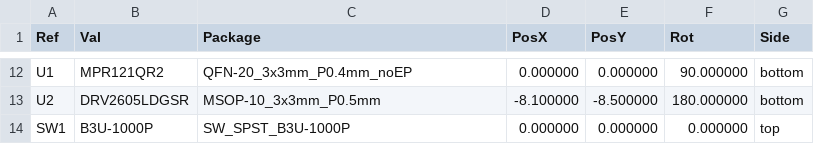
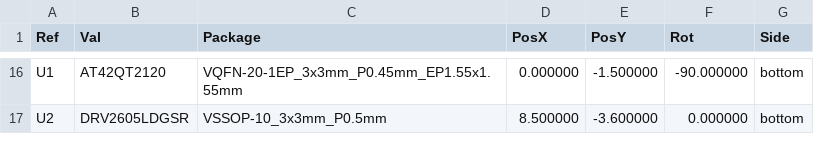
Before and after one commit to robinrehbein/tangara, a CSV file: hardware/pcb/klickrad/fertigung/bauteilpositionen.csv, drawn as a sheet; only a part is shown, gaps mark what is left out; the diff covers the shown part only.

```diff
--- a/hardware/pcb/klickrad/fertigung/bauteilpositionen.csv
+++ b/hardware/pcb/klickrad/fertigung/bauteilpositionen.csv
@@ -12,3 +16,2 @@ Ref,Val,Package,PosX,PosY,Rot,Side
-"U1","MPR121QR2","QFN-20_3x3mm_P0.4mm_noEP",0.000000,0.000000,90.000000,bottom
-"U2","DRV2605LDGSR","MSOP-10_3x3mm_P0.5mm",-8.100000,-8.500000,180.000000,bottom
-"SW1","B3U-1000P","SW_SPST_B3U-1000P",0.000000,0.000000,0.000000,top
+"U1","AT42QT2120","VQFN-20-1EP_3x3mm_P0.45mm_EP1.55x1.55mm",0.000000,-1.500000,-90.000000,bottom
+"U2","DRV2605LDGSR","VSSOP-10_3x3mm_P0.5mm",8.500000,-3.600000,0.000000,bottom
```
Also changed, not shown: 6 added rows, 2 removed rows and 27 edited cells elsewhere in this file, hardware/pcb/klickrad/klickrad_bom.csv, 49 other files.
